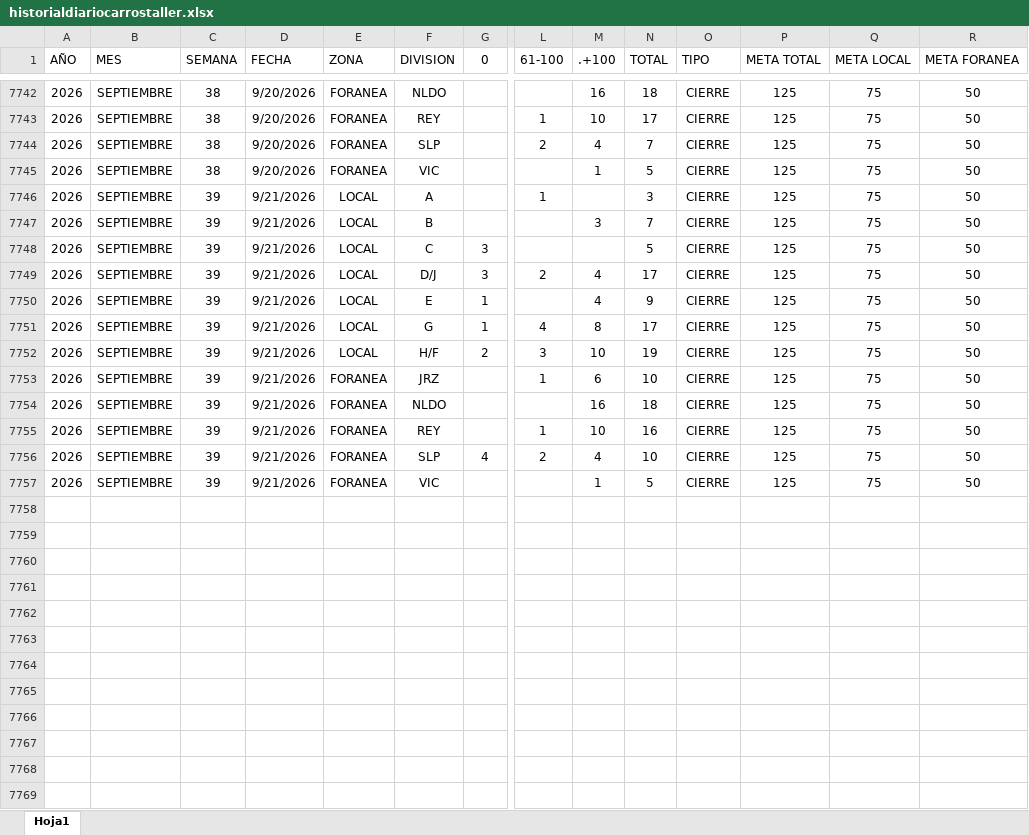
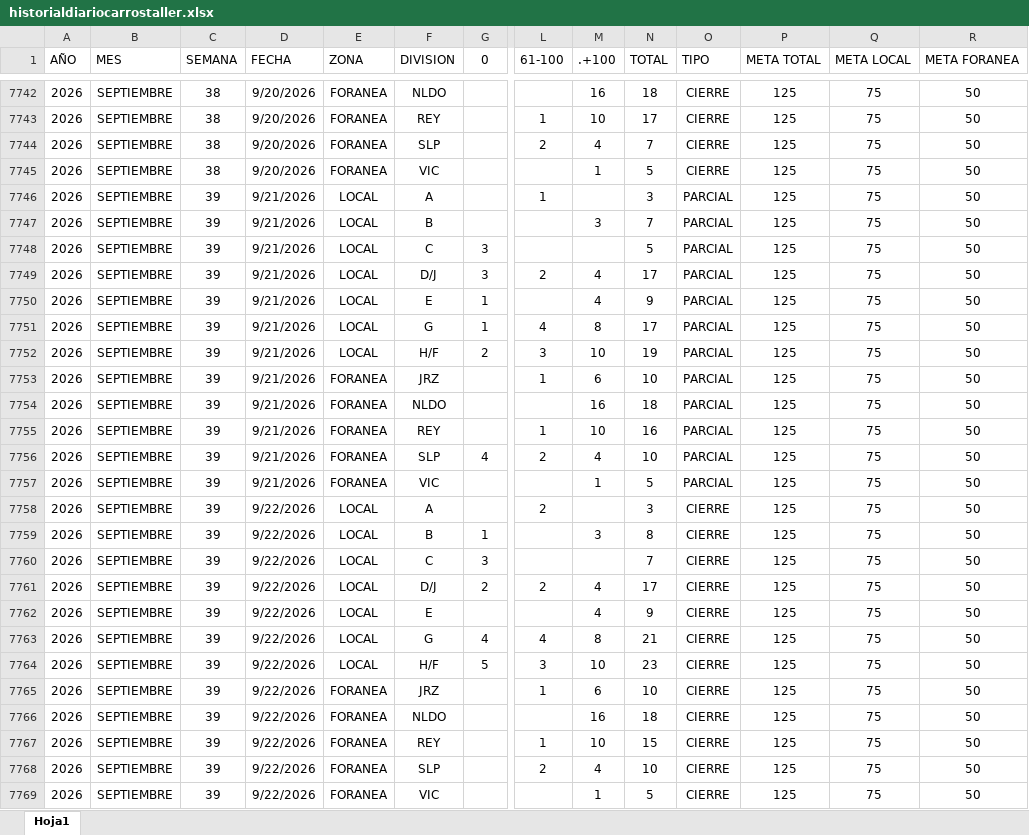
Before and after one commit to EDSALAS15/CARROSTALLERDIARIOYPROMEDIO, an Excel workbook: historialdiariocarrostaller.xlsx, sheet Hoja1, drawn as a sheet; only a part is shown, gaps mark what is left out; values as stored, in another font and other column widths than the file's, no borders; table styles not drawn; addresses are those after the commit; rows hold the shown columns only; the diff names each change by its address in the sheet, - before the commit and + after, or states it on an @@ line.

Commit message:
Add files via upload

```diff
--- a/historialdiariocarrostaller.xlsx (sheet Hoja1)
+++ b/historialdiariocarrostaller.xlsx (sheet Hoja1)
-O7746:O7756 (TIPO): CIERRE
+O7746:O7756 (TIPO): PARCIAL
+row 7757: 2026 | SEPTIEMBRE | 39 | 9/21/2026 | FORANEA | VIC |  |  | 1 | 5 | PARCIAL | 125 | 75 | 50
+row 7758: 2026 | SEPTIEMBRE | 39 | 9/22/2026 | LOCAL | A |  | 2 |  | 3 | CIERRE | 125 | 75 | 50
+row 7759: 2026 | SEPTIEMBRE | 39 | 9/22/2026 | LOCAL | B | 1 |  | 3 | 8 | CIERRE | 125 | 75 | 50
+row 7760: 2026 | SEPTIEMBRE | 39 | 9/22/2026 | LOCAL | C | 3 |  |  | 7 | CIERRE | 125 | 75 | 50
+row 7761: 2026 | SEPTIEMBRE | 39 | 9/22/2026 | LOCAL | D/J | 2 | 2 | 4 | 17 | CIERRE | 125 | 75 | 50
+row 7762: 2026 | SEPTIEMBRE | 39 | 9/22/2026 | LOCAL | E |  |  | 4 | 9 | CIERRE | 125 | 75 | 50
+row 7763: 2026 | SEPTIEMBRE | 39 | 9/22/2026 | LOCAL | G | 4 | 4 | 8 | 21 | CIERRE | 125 | 75 | 50
+row 7764: 2026 | SEPTIEMBRE | 39 | 9/22/2026 | LOCAL | H/F | 5 | 3 | 10 | 23 | CIERRE | 125 | 75 | 50
+row 7765: 2026 | SEPTIEMBRE | 39 | 9/22/2026 | FORANEA | JRZ |  | 1 | 6 | 10 | CIERRE | 125 | 75 | 50
+row 7766: 2026 | SEPTIEMBRE | 39 | 9/22/2026 | FORANEA | NLDO |  |  | 16 | 18 | CIERRE | 125 | 75 | 50
+row 7767: 2026 | SEPTIEMBRE | 39 | 9/22/2026 | FORANEA | REY |  | 1 | 10 | 15 | CIERRE | 125 | 75 | 50
+row 7768: 2026 | SEPTIEMBRE | 39 | 9/22/2026 | FORANEA | SLP |  | 2 | 4 | 10 | CIERRE | 125 | 75 | 50
-D7769 (FECHA): 9/21/2026
+D7769 (FECHA): 9/22/2026
```
